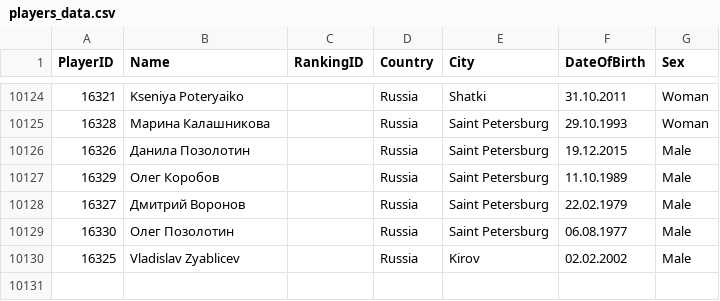
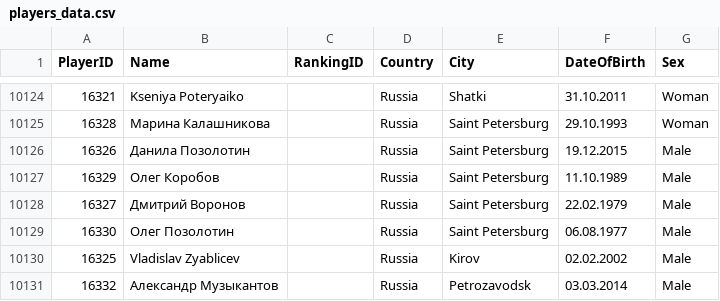
Before and after one commit to amundfylling/Scorpion-Scraper-2.0, a CSV file: data/players_data.csv, drawn as a sheet; only a part is shown, gaps mark what is left out.

```diff
--- a/data/players_data.csv
+++ b/data/players_data.csv
@@ -10130 +10130,2 @@
 16325,Vladislav Zyablicev,,Russia,Kirov,02.02.2002,Male
+16332,Александр Музыкантов,,Russia,Petrozavodsk,03.03.2014,Male
```
Also changed, not shown: data/tournament_data.csv, 1 other file.
